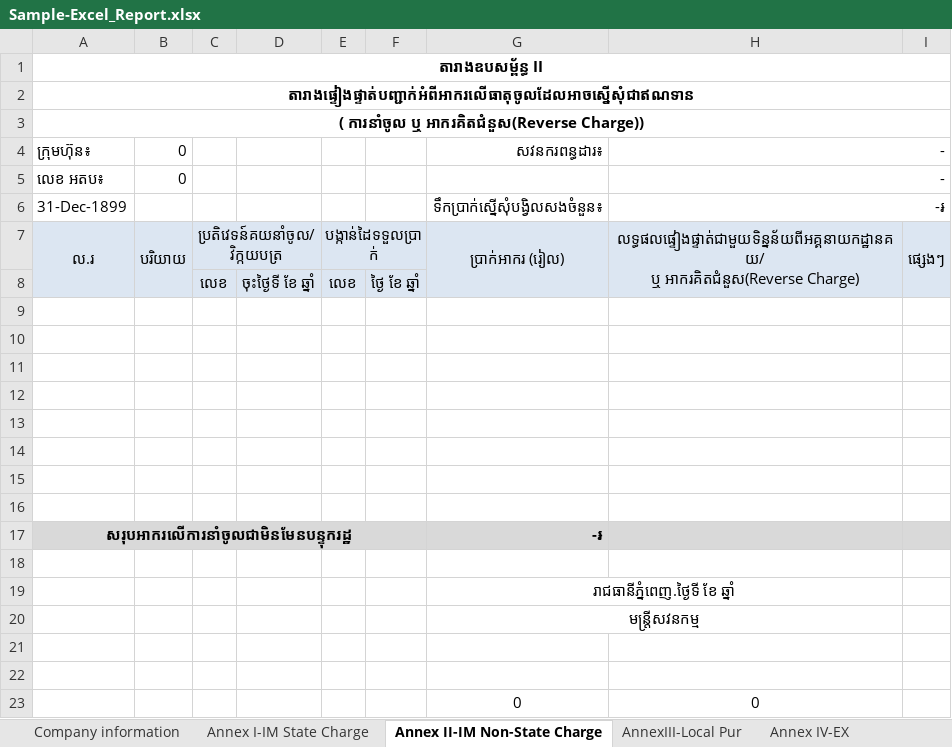
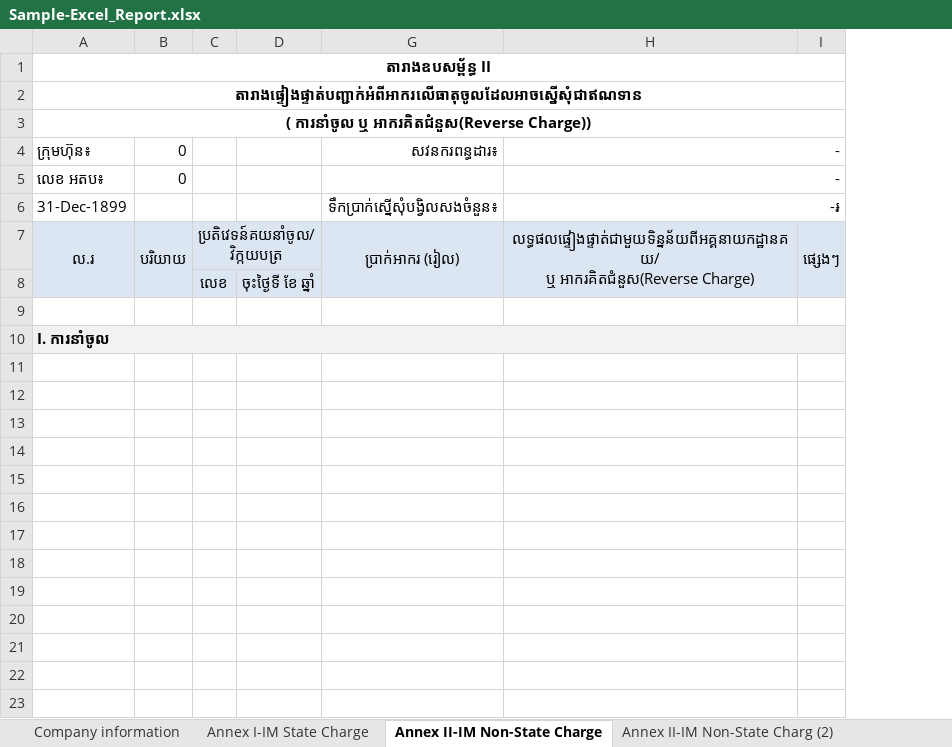
Before and after one commit to Sophara-Rith/Q.Worker, an Excel workbook: templates/Sample-Excel_Report.xlsx, sheet Annex II-IM Non-State Charge, drawn as a sheet; values as stored, in another font and other column widths than the file's, no borders; the diff names each change by its address in the sheet, - before the commit and + after, or states it on an @@ line.

```diff
--- a/templates/Sample-Excel_Report.xlsx (sheet Annex II-IM Non-State Charge)
+++ b/templates/Sample-Excel_Report.xlsx (sheet Annex II-IM Non-State Charge)
+sheet tab: Annex II-IM Non-State Charg (2)
@@ column E hidden, rows 7-8: បង្កាន់ដៃទទួលប្រាក់ | លេខ @@
@@ column F hidden, row 8: ថ្ងៃ ខែ ឆ្នាំ @@
-A10: (empty)
+A10: I. ការនាំចូល
-A10:D10 fill: none
+A10:D10 fill: #F2F2F2
+A10:I10 merged
-G10:I10 fill: none
+G10:I10 fill: #F2F2F2
-row 11: (empty)
-row 12: (empty)
-row 13: (empty)
-row 14: (empty)
-row 15: (empty)
-row 16: (empty)
-row 17: សរុបអាករលើការនាំចូលជាមិនមែនបន្ទុករដ្ឋ |  |  |  |  |  | -៛
-row 18: (empty)
-row 19:  |  |  |  |  |  | រាជធានីភ្នំពេញ.ថ្ងៃទី ខែ ឆ្នាំ
-row 20:  |  |  |  |  |  | មន្ត្រីសវនកម្ម
-row 21: (empty)
-row 22: (empty)
-row 23:  |  |  |  |  |  | 0 | 0
```
Also changed, not shown: sheet Taxpaid, sheet AnnexIII-Local Pur, formulas that keep their value, reports/FullReport_OVATR7984651326541.xlsx, 4 other files.
